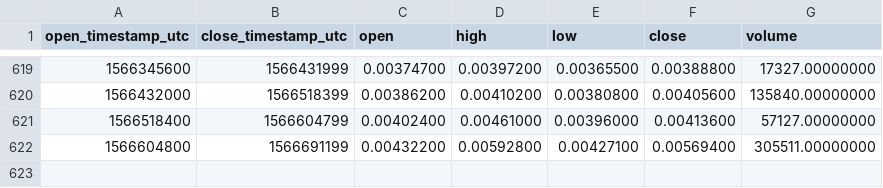
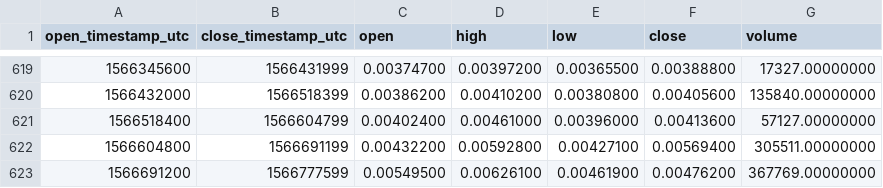
Before and after one commit to cryptobigbro/binance-WABIBNB, a CSV file: binance-WABIBNB-1d.csv, drawn as a sheet; only a part is shown, gaps mark what is left out; the diff names each change by its address in the sheet, - before the commit and + after, or states it on an @@ line.

Commit message:
Update OHLCV data.

```diff
--- a/binance-WABIBNB-1d.csv
+++ b/binance-WABIBNB-1d.csv
+row 623: 1566691200 | 1566777599 | 0.00549500 | 0.00626100 | 0.00461900 | 0.00476200 | 367769.00000000
```
Also changed, not shown: 1 other file.
